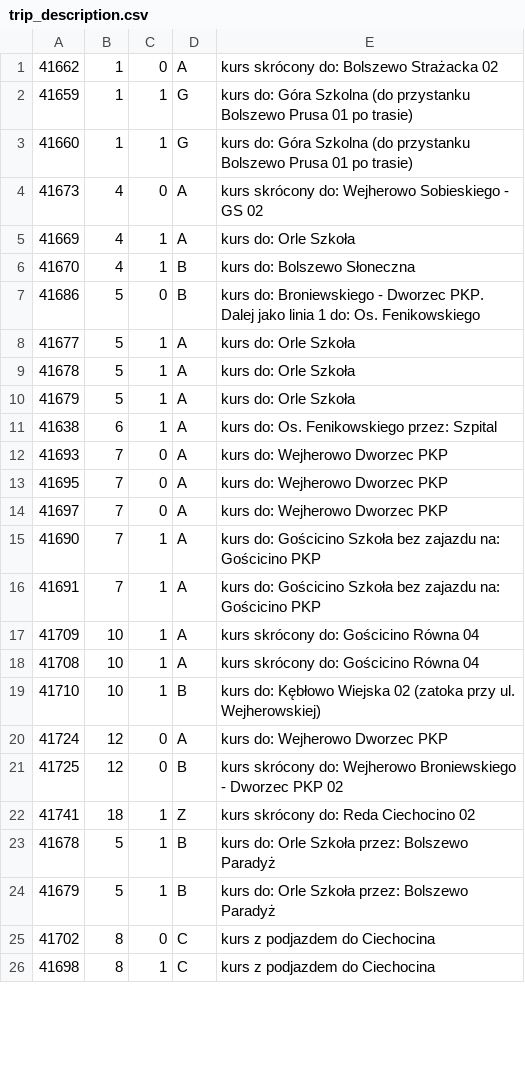
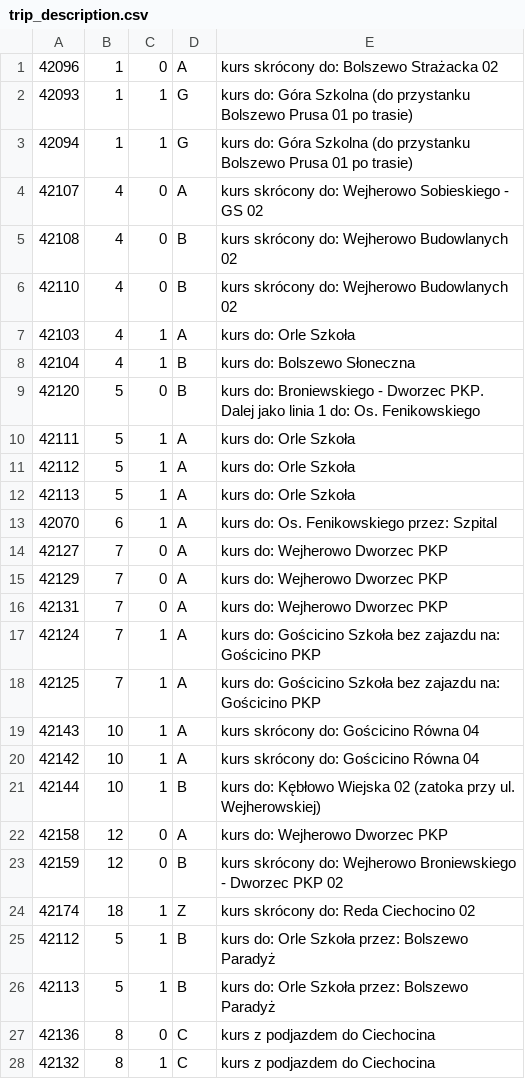
Before and after one commit to damiansikora85/BusSchedule, a CSV file: gtfs/trip_description.csv, drawn as a sheet; only a part is shown; the diff covers the shown part only.

```diff
--- a/gtfs/trip_description.csv
+++ b/gtfs/trip_description.csv
@@ -1,26 +1,28 @@
-41662,1,0,A,kurs skrócony do: Bolszewo Strażacka 02
-41659,1,1,G,kurs do: Góra Szkolna (do przystanku Bolszewo Prusa 01 po trasie)
-41660,1,1,G,kurs do: Góra Szkolna (do przystanku Bolszewo Prusa 01 po trasie)
-41673,4,0,A,kurs skrócony do: Wejherowo Sobieskiego - GS 02
-41669,4,1,A,kurs do: Orle Szkoła
-41670,4,1,B,kurs do: Bolszewo Słoneczna
-41686,5,0,B,kurs do: Broniewskiego - Dworzec PKP. Dalej jako linia 1 do: Os. Fenikowskiego
-41677,5,1,A,kurs do: Orle Szkoła
-41678,5,1,A,kurs do: Orle Szkoła
-41679,5,1,A,kurs do: Orle Szkoła
-41638,6,1,A,kurs do: Os. Fenikowskiego przez: Szpital
-41693,7,0,A,kurs do: Wejherowo Dworzec PKP
-41695,7,0,A,kurs do: Wejherowo Dworzec PKP
-41697,7,0,A,kurs do: Wejherowo Dworzec PKP
-41690,7,1,A,kurs do: Gościcino Szkoła bez zajazdu na: Gościcino PKP
-41691,7,1,A,kurs do: Gościcino Szkoła bez zajazdu na: Gościcino PKP
-41709,10,1,A,kurs skrócony do: Gościcino Równa 04
-41708,10,1,A,kurs skrócony do: Gościcino Równa 04
-41710,10,1,B,kurs do: Kębłowo Wiejska 02 (zatoka przy ul. Wejherowskiej)
-41724,12,0,A,kurs do: Wejherowo Dworzec PKP
-41725,12,0,B,kurs skrócony do: Wejherowo Broniewskiego - Dworzec PKP 02
-41741,18,1,Z,kurs skrócony do: Reda Ciechocino 02
-41678,5,1,B,kurs do: Orle Szkoła przez: Bolszewo Paradyż
-41679,5,1,B,kurs do: Orle Szkoła przez: Bolszewo Paradyż
-41702,8,0,C,kurs z podjazdem do Ciechocina
-41698,8,1,C,kurs z podjazdem do Ciechocina
+42096,1,0,A,kurs skrócony do: Bolszewo Strażacka 02
+42093,1,1,G,kurs do: Góra Szkolna (do przystanku Bolszewo Prusa 01 po trasie)
+42094,1,1,G,kurs do: Góra Szkolna (do przystanku Bolszewo Prusa 01 po trasie)
+42107,4,0,A,kurs skrócony do: Wejherowo Sobieskiego - GS 02
+42108,4,0,B,kurs skrócony do: Wejherowo Budowlanych 02
+42110,4,0,B,kurs skrócony do: Wejherowo Budowlanych 02
+42103,4,1,A,kurs do: Orle Szkoła
+42104,4,1,B,kurs do: Bolszewo Słoneczna
+42120,5,0,B,kurs do: Broniewskiego - Dworzec PKP. Dalej jako linia 1 do: Os. Fenikowskiego
+42111,5,1,A,kurs do: Orle Szkoła
+42112,5,1,A,kurs do: Orle Szkoła
+42113,5,1,A,kurs do: Orle Szkoła
+42070,6,1,A,kurs do: Os. Fenikowskiego przez: Szpital
+42127,7,0,A,kurs do: Wejherowo Dworzec PKP
+42129,7,0,A,kurs do: Wejherowo Dworzec PKP
+42131,7,0,A,kurs do: Wejherowo Dworzec PKP
+42124,7,1,A,kurs do: Gościcino Szkoła bez zajazdu na: Gościcino PKP
+42125,7,1,A,kurs do: Gościcino Szkoła bez zajazdu na: Gościcino PKP
+42143,10,1,A,kurs skrócony do: Gościcino Równa 04
+42142,10,1,A,kurs skrócony do: Gościcino Równa 04
+42144,10,1,B,kurs do: Kębłowo Wiejska 02 (zatoka przy ul. Wejherowskiej)
+42158,12,0,A,kurs do: Wejherowo Dworzec PKP
+42159,12,0,B,kurs skrócony do: Wejherowo Broniewskiego - Dworzec PKP 02
+42174,18,1,Z,kurs skrócony do: Reda Ciechocino 02
+42112,5,1,B,kurs do: Orle Szkoła przez: Bolszewo Paradyż
+42113,5,1,B,kurs do: Orle Szkoła przez: Bolszewo Paradyż
+42136,8,0,C,kurs z podjazdem do Ciechocina
+42132,8,1,C,kurs z podjazdem do Ciechocina
```
Also changed, not shown: 11 edited cells elsewhere in this file, 13 other files.
